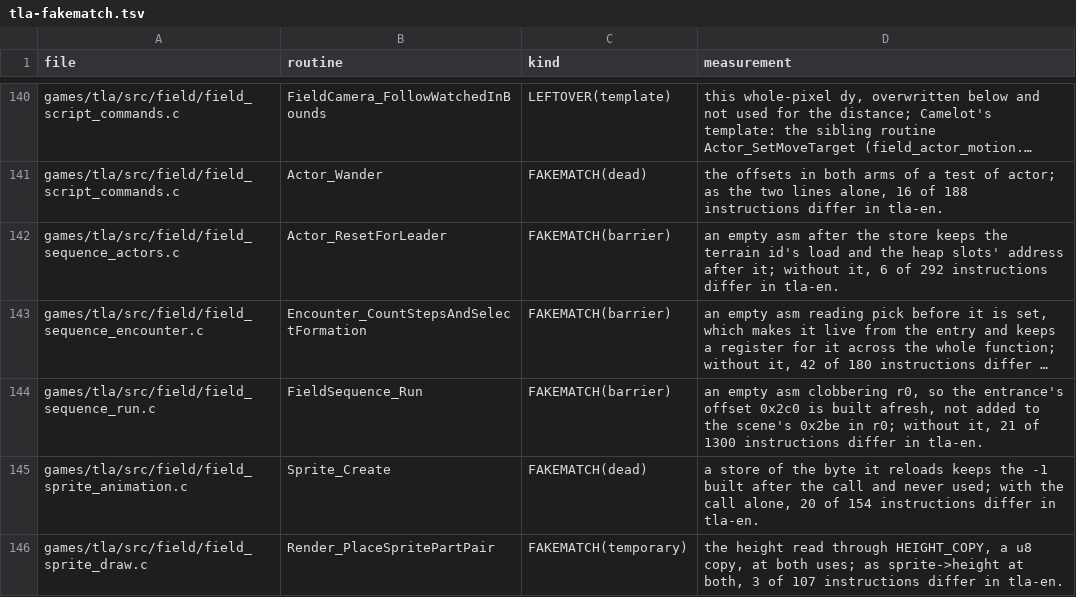
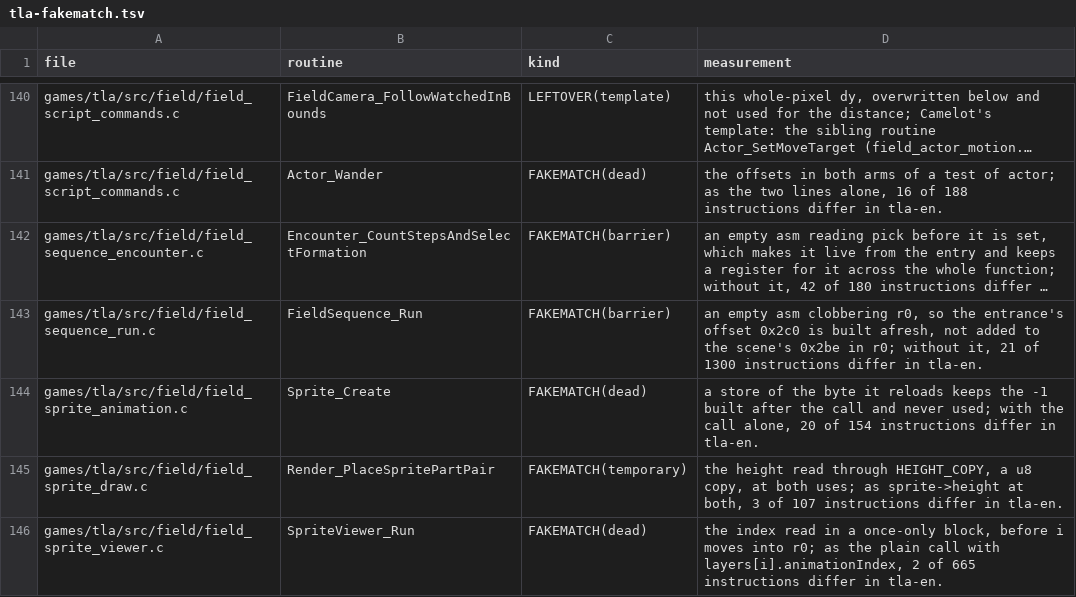
Before and after one commit to PascalPixel/alchemy-devtools, a TSV file: evidence/tla-fakematch.tsv, drawn as a sheet; only a part is shown, gaps mark what is left out; the shorter side is filled out with more unchanged rows; long unchanged cells end in …; the diff names each change by its address in the sheet, - before the commit and + after, or states it on an @@ line.

```diff
--- a/evidence/tla-fakematch.tsv
+++ b/evidence/tla-fakematch.tsv
-row 142: games/tla/src/field/field_sequence_actors.c | Actor_ResetForLeader | FAKEMATCH(barrier) | an empty asm after the store keeps the terrain id's load and the heap slots' address after it; without it, 6 of 292 instructions differ in tla-en.
```
